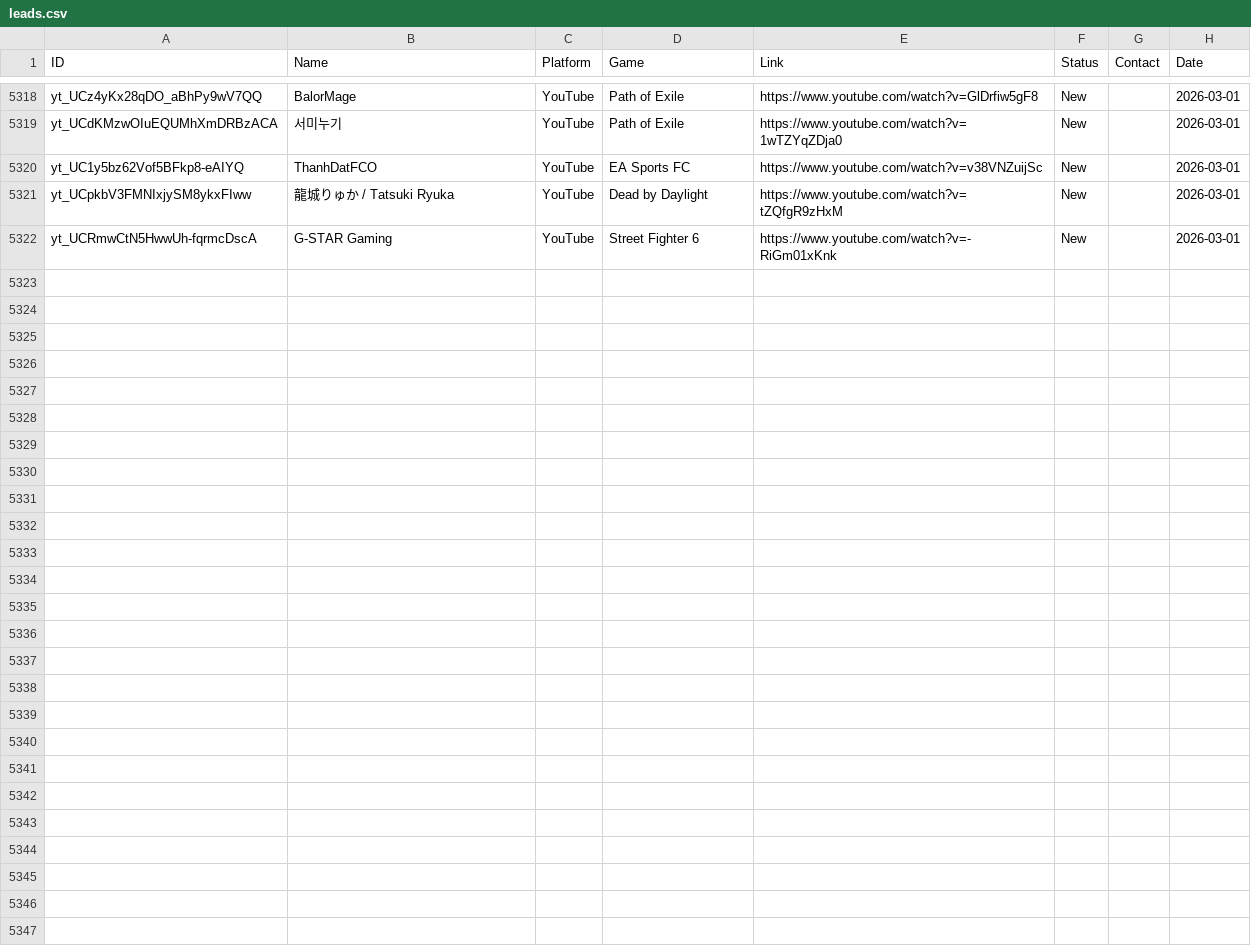
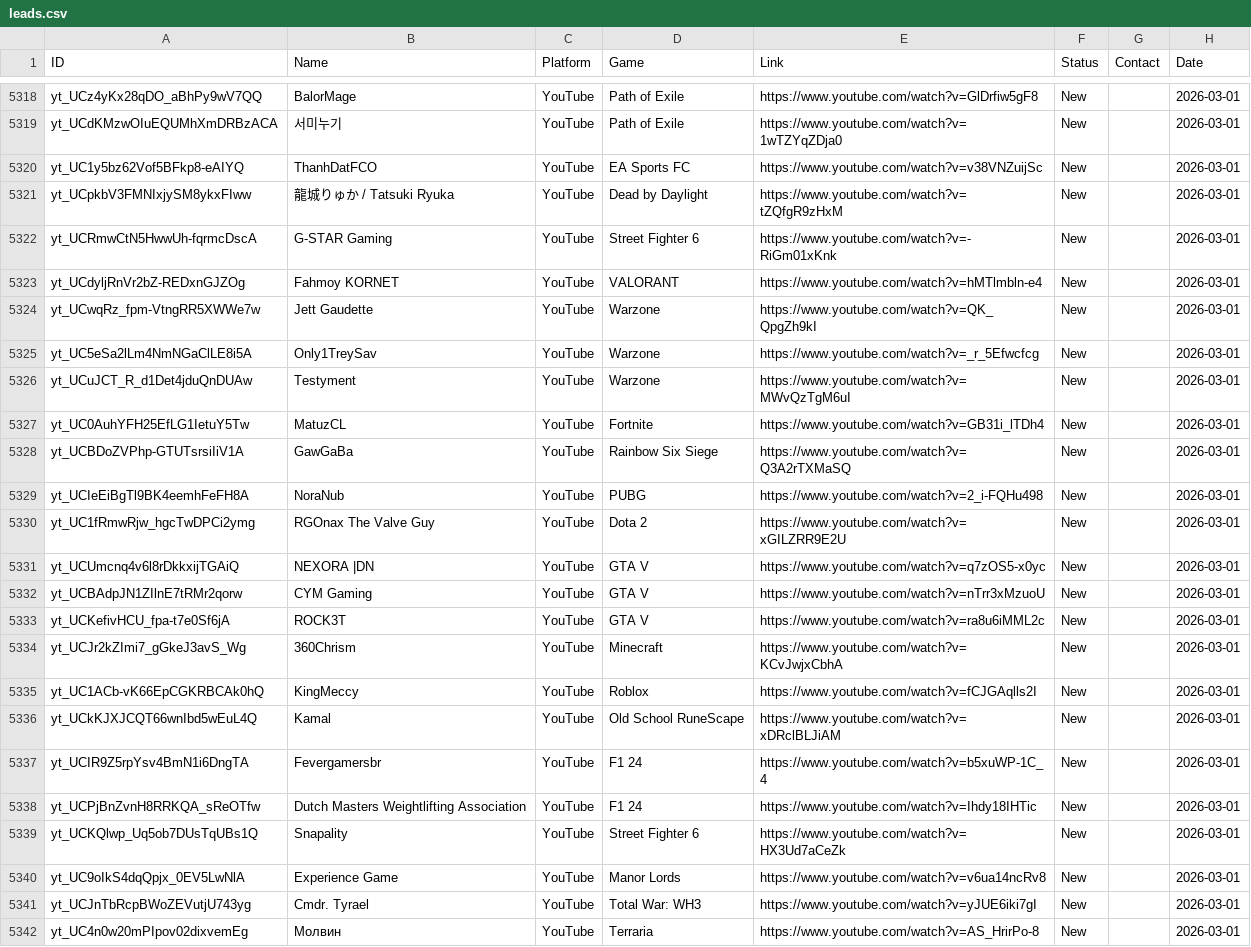
Before and after one commit to Tatarlibrarian/twitch-scraper, a CSV file: leads.csv, drawn as a sheet; only a part is shown, gaps mark what is left out; the diff names each change by its address in the sheet, - before the commit and + after, or states it on an @@ line.

```diff
--- a/leads.csv
+++ b/leads.csv
+row 5323: yt_UCdyljRnVr2bZ-REDxnGJZOg | Fahmoy KORNET | YouTube | VALORANT | https://www.youtube.com/watch?v=hMTlmbln-e4 | New |  | 2026-03-01
+row 5324: yt_UCwqRz_fpm-VtngRR5XWWe7w | Jett Gaudette | YouTube | Warzone | https://www.youtube.com/watch?v=QK_QpgZh9kI | New |  | 2026-03-01
+row 5325: yt_UC5eSa2lLm4NmNGaClLE8i5A | Only1TreySav | YouTube | Warzone | https://www.youtube.com/watch?v=_r_5Efwcfcg | New |  | 2026-03-01
+row 5326: yt_UCuJCT_R_d1Det4jduQnDUAw | Testyment | YouTube | Warzone | https://www.youtube.com/watch?v=MWvQzTgM6uI | New |  | 2026-03-01
+row 5327: yt_UC0AuhYFH25EfLG1IetuY5Tw | MatuzCL | YouTube | Fortnite | https://www.youtube.com/watch?v=GB31i_lTDh4 | New |  | 2026-03-01
+row 5328: yt_UCBDoZVPhp-GTUTsrsiIiV1A | GawGaBa | YouTube | Rainbow Six Siege | https://www.youtube.com/watch?v=Q3A2rTXMaSQ | New |  | 2026-03-01
+row 5329: yt_UCIeEiBgTl9BK4eemhFeFH8A | NoraNub | YouTube | PUBG | https://www.youtube.com/watch?v=2_i-FQHu498 | New |  | 2026-03-01
+row 5330: yt_UC1fRmwRjw_hgcTwDPCi2ymg | RGOnax The Valve Guy | YouTube | Dota 2 | https://www.youtube.com/watch?v=xGILZRR9E2U | New |  | 2026-03-01
+row 5331: yt_UCUmcnq4v6l8rDkkxijTGAiQ | NEXORA |DN | YouTube | GTA V | https://www.youtube.com/watch?v=q7zOS5-x0yc | New |  | 2026-03-01
+row 5332: yt_UCBAdpJN1ZIlnE7tRMr2qorw | CYM Gaming | YouTube | GTA V | https://www.youtube.com/watch?v=nTrr3xMzuoU | New |  | 2026-03-01
+row 5333: yt_UCKefivHCU_fpa-t7e0Sf6jA | ROCK3T | YouTube | GTA V | https://www.youtube.com/watch?v=ra8u6iMML2c | New |  | 2026-03-01
+row 5334: yt_UCJr2kZImi7_gGkeJ3avS_Wg | 360Chrism | YouTube | Minecraft | https://www.youtube.com/watch?v=KCvJwjxCbhA | New |  | 2026-03-01
+row 5335: yt_UC1ACb-vK66EpCGKRBCAk0hQ | KingMeccy | YouTube | Roblox | https://www.youtube.com/watch?v=fCJGAqlls2I | New |  | 2026-03-01
+row 5336: yt_UCkKJXJCQT66wnIbd5wEuL4Q | Kamal | YouTube | Old School RuneScape | https://www.youtube.com/watch?v=xDRclBLJiAM | New |  | 2026-03-01
+row 5337: yt_UCIR9Z5rpYsv4BmN1i6DngTA | Fevergamersbr | YouTube | F1 24 | https://www.youtube.com/watch?v=b5xuWP-1C_4 | New |  | 2026-03-01
+row 5338: yt_UCPjBnZvnH8RRKQA_sReOTfw | Dutch Masters Weightlifting Association | YouTube | F1 24 | https://www.youtube.com/watch?v=Ihdy18IHTic | New |  | 2026-03-01
+row 5339: yt_UCKQlwp_Uq5ob7DUsTqUBs1Q | Snapality | YouTube | Street Fighter 6 | https://www.youtube.com/watch?v=HX3Ud7aCeZk | New |  | 2026-03-01
+row 5340: yt_UC9oIkS4dqQpjx_0EV5LwNlA | Experience Game | YouTube | Manor Lords | https://www.youtube.com/watch?v=v6ua14ncRv8 | New |  | 2026-03-01
+row 5341: yt_UCJnTbRcpBWoZEVutjU743yg | Cmdr. Tyrael | YouTube | Total War: WH3 | https://www.youtube.com/watch?v=yJUE6iki7gI | New |  | 2026-03-01
+row 5342: yt_UC4n0w20mPIpov02dixvemEg | Молвин | YouTube | Terraria | https://www.youtube.com/watch?v=AS_HrirPo-8 | New |  | 2026-03-01
```
